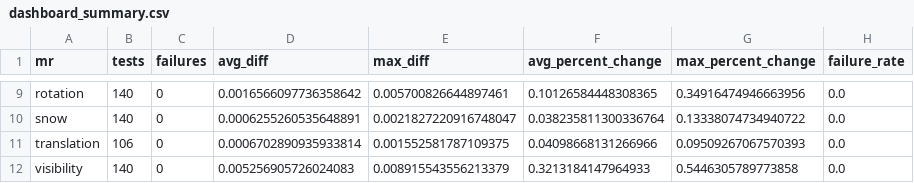
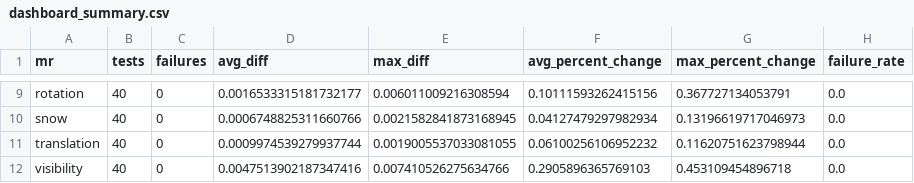
Before and after one commit to CharithManaujayaMUTEC/AutoMR-Framework, a CSV file: results/live_dashboard/dashboard_summary.csv, drawn as a sheet; only a part is shown, gaps mark what is left out; the diff covers the shown part only; the diff names each change by its address in the sheet, - before the commit and + after, or states it on an @@ line.

```diff
--- a/results/live_dashboard/dashboard_summary.csv
+++ b/results/live_dashboard/dashboard_summary.csv
-B9:B10 (tests): 140
+B9:B10 (tests): 40
-D9 (avg_diff): 0.0016566097736358642
+D9 (avg_diff): 0.0016533315181732177
-E9 (max_diff): 0.005700826644897461
+E9 (max_diff): 0.006011009216308594
-F9 (avg_percent_change): 0.10126584448308365
+F9 (avg_percent_change): 0.10111593262415156
-G9 (max_percent_change): 0.34916474946663956
+G9 (max_percent_change): 0.367727134053791
-D10 (avg_diff): 0.0006255260535648891
+D10 (avg_diff): 0.0006748825311660766
-E10 (max_diff): 0.0021827220916748047
+E10 (max_diff): 0.0021582841873168945
-F10 (avg_percent_change): 0.038235811300336764
+F10 (avg_percent_change): 0.04127479297982934
-G10 (max_percent_change): 0.13338074734940722
+G10 (max_percent_change): 0.13196619717046973
-B11 (tests): 106
+B11 (tests): 40
-D11 (avg_diff): 0.0006702890935933814
+D11 (avg_diff): 0.0009974539279937744
-E11 (max_diff): 0.001552581787109375
+E11 (max_diff): 0.0019005537033081055
-F11 (avg_percent_change): 0.04098668131266966
+F11 (avg_percent_change): 0.06100256106952232
-G11 (max_percent_change): 0.09509267067570393
+G11 (max_percent_change): 0.11620751623798944
-B12 (tests): 140
+B12 (tests): 40
-D12 (avg_diff): 0.005256905726024083
+D12 (avg_diff): 0.0047513902187347416
-E12 (max_diff): 0.008915543556213379
+E12 (max_diff): 0.007410526275634766
-F12 (avg_percent_change): 0.3213184147964933
+F12 (avg_percent_change): 0.2905896365769103
-G12 (max_percent_change): 0.5446305789773858
+G12 (max_percent_change): 0.453109454896718
```
Also changed, not shown: 35 edited cells elsewhere in this file, 1 other file.
